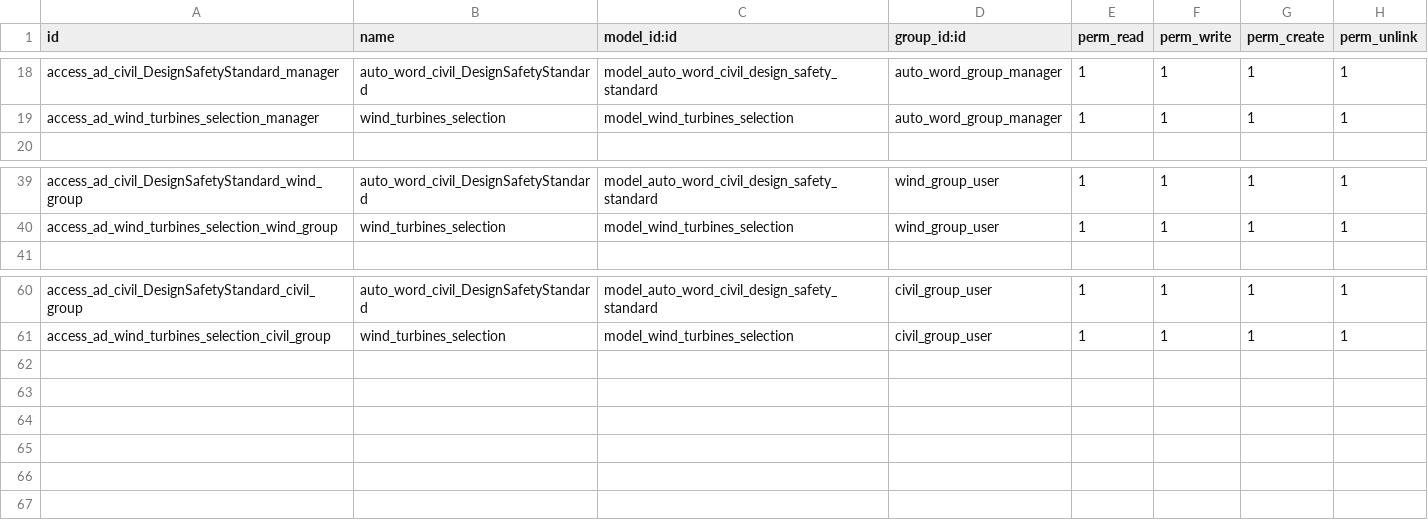
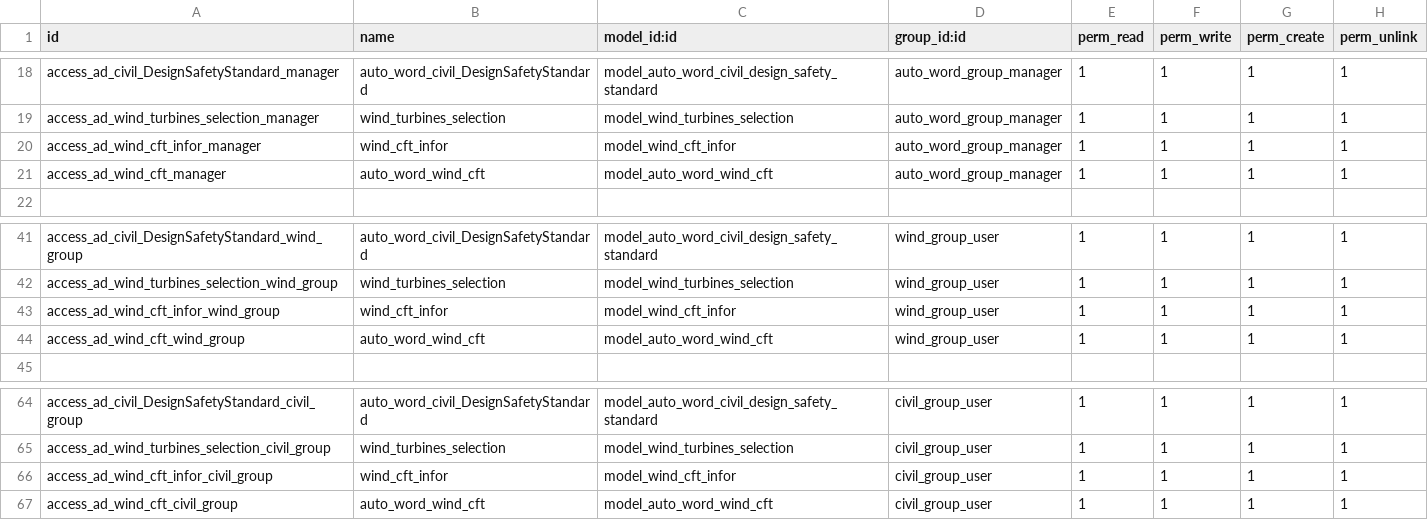
Before and after one commit to jamp78/auto_word, a CSV file: security/ir.model.access.csv, drawn as a sheet; only a part is shown, gaps mark what is left out.

```diff
--- a/security/ir.model.access.csv
+++ b/security/ir.model.access.csv
@@ -19,2 +19,4 @@ access_ad_civil_DesignSafetyStandard_manager,auto_word_civil_DesignSafetyStandar
 access_ad_wind_turbines_selection_manager,wind_turbines_selection,model_wind_turbines_selection,auto_word_group_manager,1,1,1,1
+access_ad_wind_cft_infor_manager,wind_cft_infor,model_wind_cft_infor,auto_word_group_manager,1,1,1,1
+access_ad_wind_cft_manager,auto_word_wind_cft,model_auto_word_wind_cft,auto_word_group_manager,1,1,1,1
 
@@ -40,2 +42,4 @@ access_ad_civil_DesignSafetyStandard_wind_group,auto_word_civil_DesignSafetyStan
 access_ad_wind_turbines_selection_wind_group,wind_turbines_selection,model_wind_turbines_selection,wind_group_user,1,1,1,1
+access_ad_wind_cft_infor_wind_group,wind_cft_infor,model_wind_cft_infor,wind_group_user,1,1,1,1
+access_ad_wind_cft_wind_group,auto_word_wind_cft,model_auto_word_wind_cft,wind_group_user,1,1,1,1
 
@@ -61 +65,3 @@ access_ad_civil_DesignSafetyStandard_civil_group,auto_word_civil_DesignSafetySta
 access_ad_wind_turbines_selection_civil_group,wind_turbines_selection,model_wind_turbines_selection,civil_group_user,1,1,1,1
+access_ad_wind_cft_infor_civil_group,wind_cft_infor,model_wind_cft_infor,civil_group_user,1,1,1,1
+access_ad_wind_cft_civil_group,auto_word_wind_cft,model_auto_word_wind_cft,civil_group_user,1,1,1,1
```
Also changed, not shown: 11 other files.
